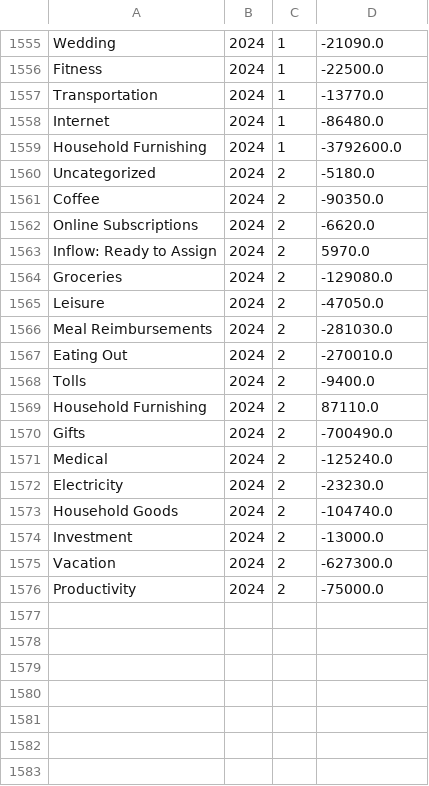
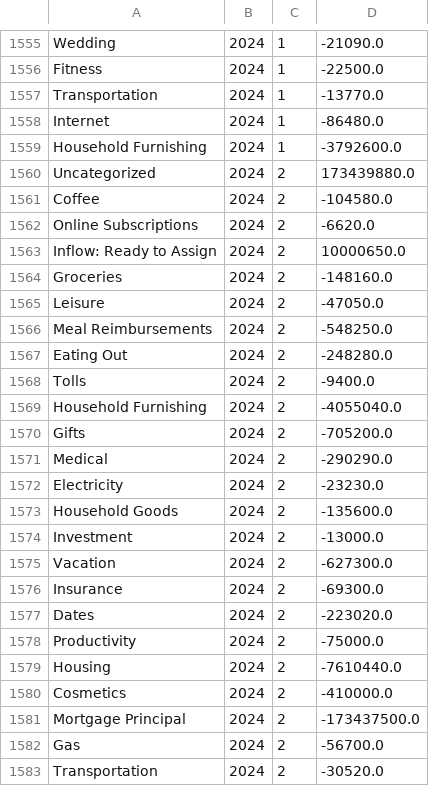
Before and after one commit to arxanas/arxanas.github.io, a CSV file: data/budget.csv, drawn as a sheet; only a part is shown, gaps mark what is left out; the diff covers the shown part only.

```diff
--- a/data/budget.csv
+++ b/data/budget.csv
@@ -1559,18 +1559,25 @@ Internet,2024,1,-86480.0
 Household Furnishing,2024,1,-3792600.0
-Uncategorized,2024,2,-5180.0
-Coffee,2024,2,-90350.0
+Uncategorized,2024,2,173439880.0
+Coffee,2024,2,-104580.0
 Online Subscriptions,2024,2,-6620.0
-Inflow: Ready to Assign,2024,2,5970.0
-Groceries,2024,2,-129080.0
+Inflow: Ready to Assign,2024,2,10000650.0
+Groceries,2024,2,-148160.0
 Leisure,2024,2,-47050.0
-Meal Reimbursements,2024,2,-281030.0
-Eating Out,2024,2,-270010.0
+Meal Reimbursements,2024,2,-548250.0
+Eating Out,2024,2,-248280.0
 Tolls,2024,2,-9400.0
-Household Furnishing,2024,2,87110.0
-Gifts,2024,2,-700490.0
-Medical,2024,2,-125240.0
+Household Furnishing,2024,2,-4055040.0
+Gifts,2024,2,-705200.0
+Medical,2024,2,-290290.0
 Electricity,2024,2,-23230.0
-Household Goods,2024,2,-104740.0
+Household Goods,2024,2,-135600.0
 Investment,2024,2,-13000.0
 Vacation,2024,2,-627300.0
+Insurance,2024,2,-69300.0
+Dates,2024,2,-223020.0
 Productivity,2024,2,-75000.0
+Housing,2024,2,-7610440.0
+Cosmetics,2024,2,-410000.0
+Mortgage Principal,2024,2,-173437500.0
+Gas,2024,2,-56700.0
+Transportation,2024,2,-30520.0
```
Also changed, not shown: 2 moved rows elsewhere in this file, 1 other file.
